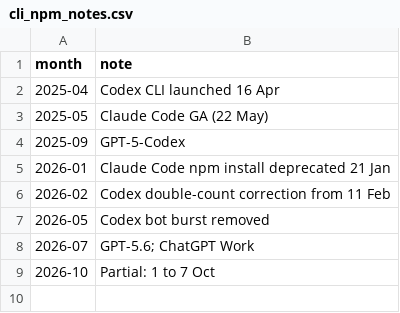
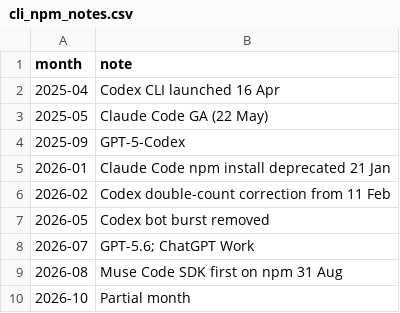
Before and after one commit to Kevin19980730/ai-adoption-monitor, a CSV file: codex-user-trend/cli_npm_notes.csv, drawn as a sheet.

```diff
--- a/codex-user-trend/cli_npm_notes.csv
+++ b/codex-user-trend/cli_npm_notes.csv
@@ -8,2 +8,3 @@ month,note
 2026-07,GPT-5.6; ChatGPT Work
-2026-10,Partial: 1 to 7 Oct
+2026-08,Muse Code SDK first on npm 31 Aug
+2026-10,Partial month
```
Also changed, not shown: codex-user-trend/cli_npm_monthly.csv, silicon-data/silicon_checks.csv, 5 other files.
